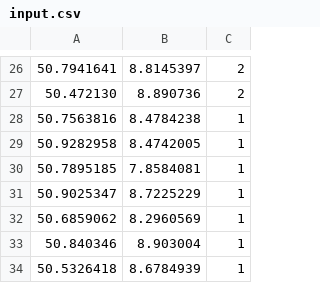
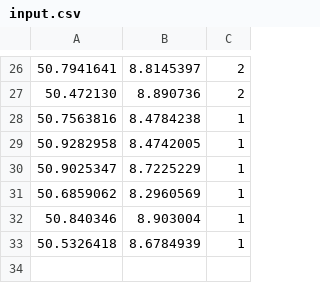
Before and after one commit to fdutenho/gMapsDistances, a CSV file: input.csv, drawn as a sheet; only a part is shown, gaps mark what is left out; the diff names each change by its address in the sheet, - before the commit and + after, or states it on an @@ line.

```diff
--- a/input.csv
+++ b/input.csv
-row 30: 50.7895185 | 7.8584081 | 1
```
Also changed, not shown: 2 other files.
